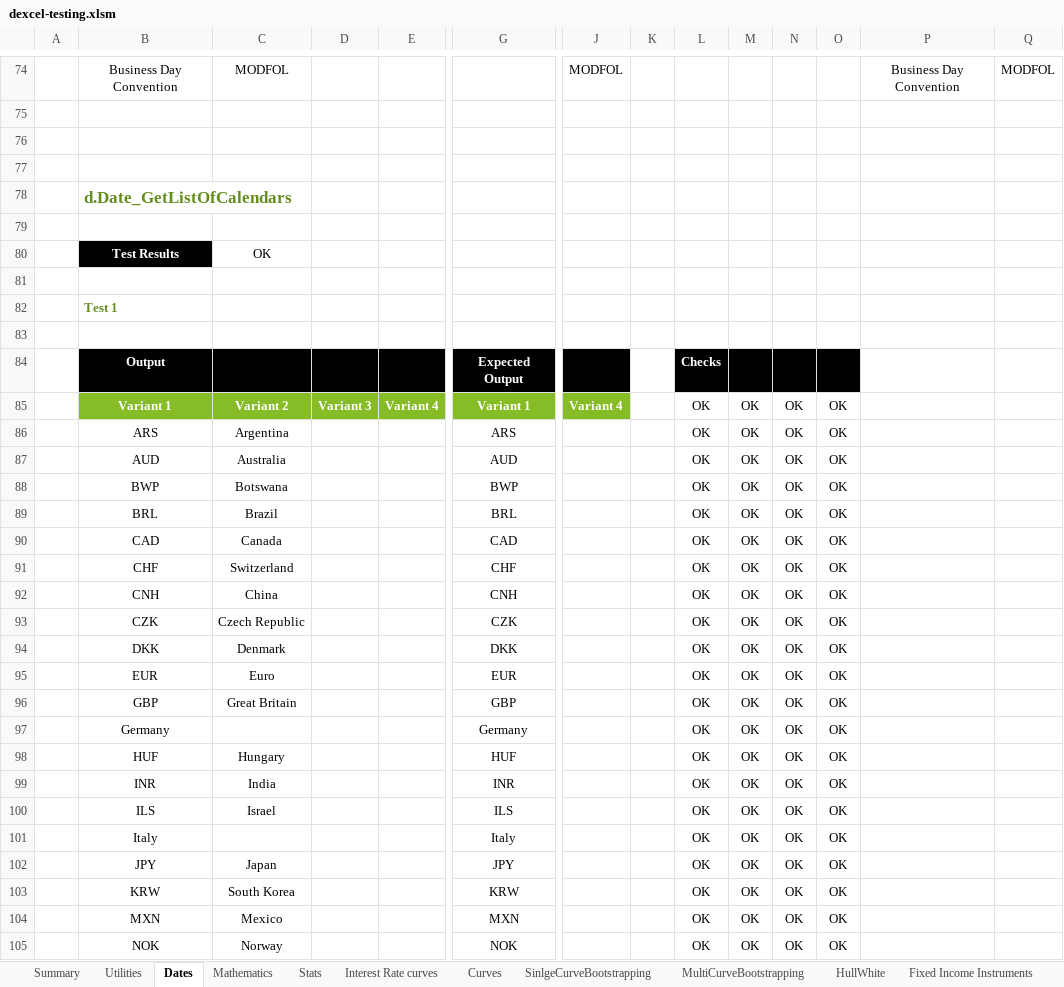
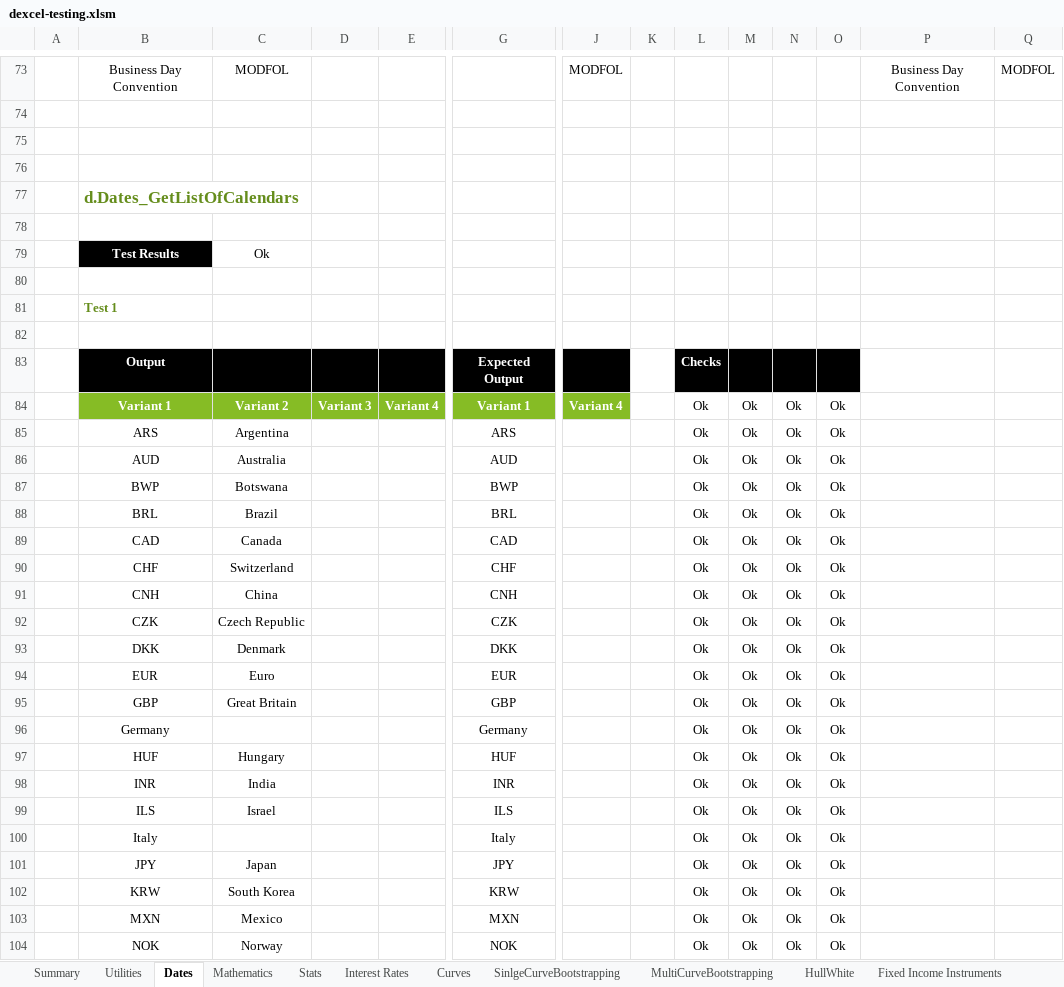
Before and after one commit to StormCollins/dExcel, an Excel workbook: dExcel/resources/workbooks/dexcel-testing.xlsm, sheet Dates, drawn as a sheet; only a part is shown, gaps mark what is left out; values as stored, in another font and other column widths than the file's, no borders; conditional formats not drawn; removed rows and columns are numbered as before the commit, all else as after; rows hold the shown columns only; the diff covers the shown part only; the diff names each change by its address in the sheet, - before the commit and + after, or states it on an @@ line.

```diff
--- a/dExcel/resources/workbooks/dexcel-testing.xlsm (sheet Dates)
+++ b/dExcel/resources/workbooks/dexcel-testing.xlsm (sheet Dates)
-sheet tab: Interest Rate curves
+sheet tab: Interest Rates
-B77: d.Date_GetListOfCalendars
+B77: d.Dates_GetListOfCalendars
-C79: OK
+C79: Ok
-L84:L95: OK
+L84:L95: Ok
-M84:M95: OK
+M84:M95: Ok
-N84:N95: OK
+N84:N95: Ok
-O84:O95: OK
+O84:O95: Ok
-row 97:  | Germany |  |  |  | Germany |  |  | OK | OK | OK | OK
+row 96:  | Germany |  |  |  | Germany |  |  | Ok | Ok | Ok | Ok
-L97:L99: OK
+L97:L99: Ok
-M97:M99: OK
+M97:M99: Ok
-N97:N99: OK
+N97:N99: Ok
-O97:O99: OK
+O97:O99: Ok
-row 101:  | Italy |  |  |  | Italy |  |  | OK | OK | OK | OK
+row 100:  | Italy |  |  |  | Italy |  |  | Ok | Ok | Ok | Ok
-L101:L104: OK
+L101:L104: Ok
-M101:M104: OK
+M101:M104: Ok
-N101:N104: OK
+N101:N104: Ok
-O101:O104: OK
+O101:O104: Ok
```
Also changed, not shown: 12 added rows, 13 removed rows, 1 moved row and 155 edited cells elsewhere in this sheet, sheet Table Formatting, sheet Stats, sheet Test Utils, sheet SinlgeCurveBootstrapping, sheet Curves, sheet Mathematics, 4 more sheets, formulas that keep their value, 1 other file.
